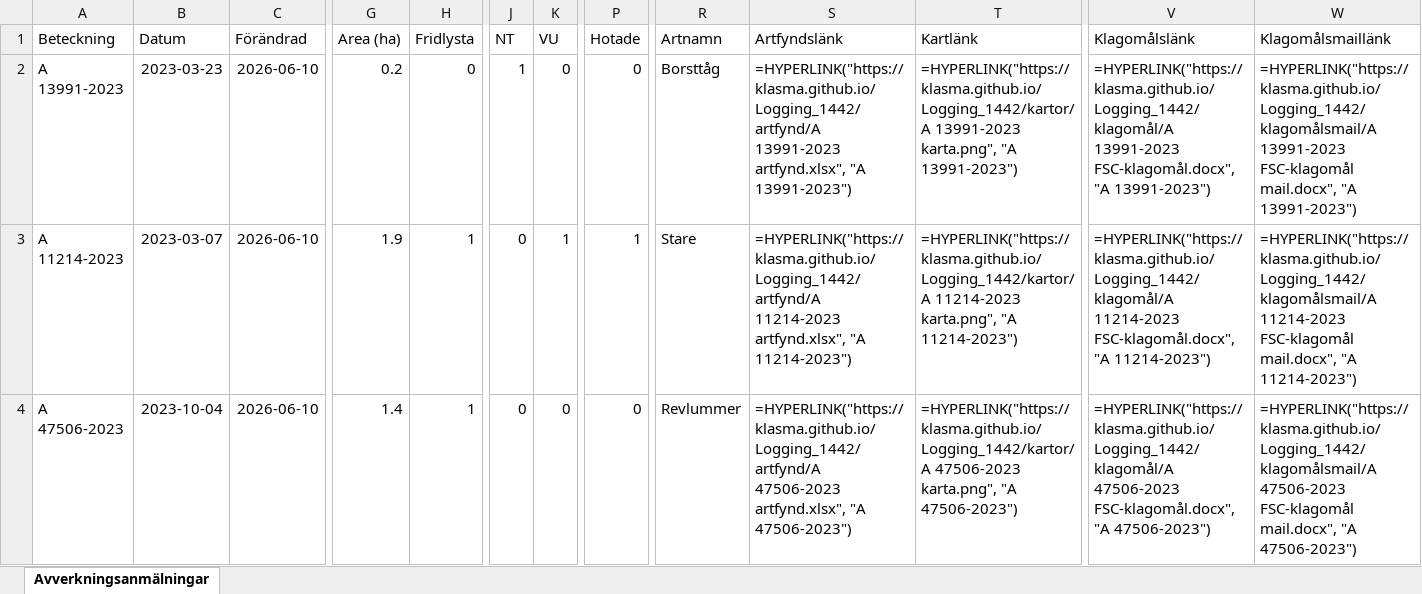
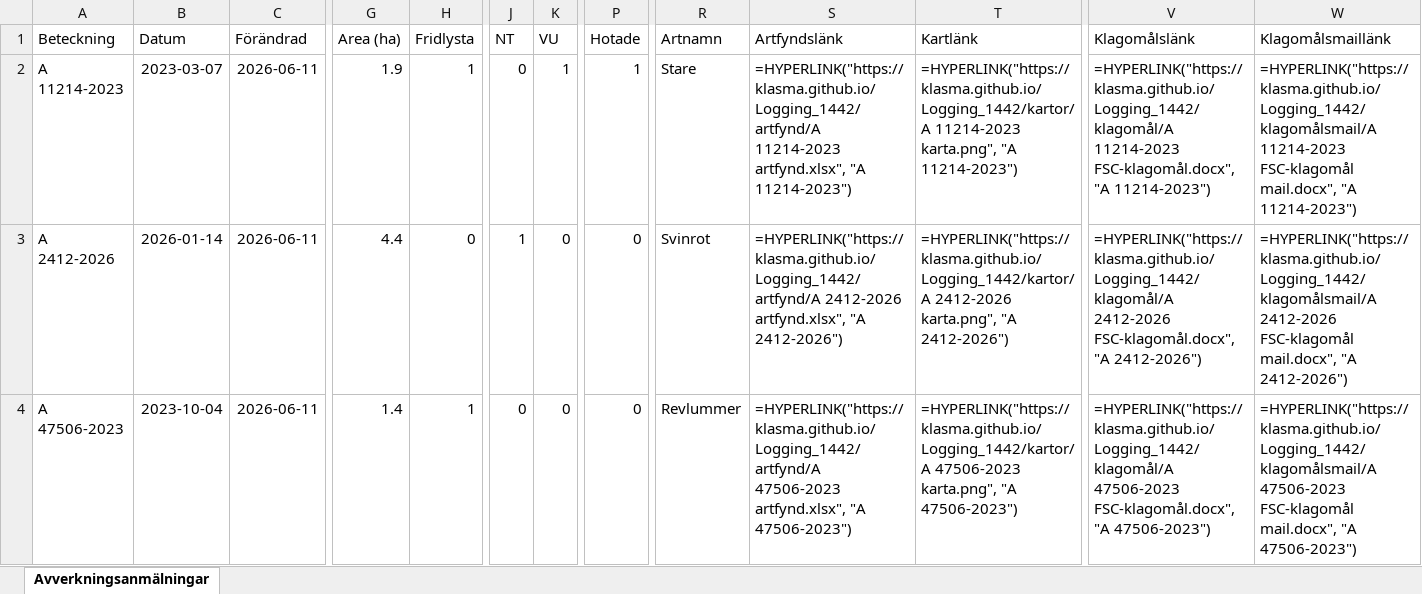
Before and after one commit to klasma/Logging_1442, an Excel workbook: Översikt VÅRGÅRDA.xlsx, sheet Avverkningsanmälningar, drawn as a sheet; only a part is shown, gaps mark what is left out; values as stored, in another font and other column widths than the file's, no borders; formulas without a stored value are shown as written; the diff covers the shown part only; the diff names each change by its address in the sheet, - before the commit and + after, or states it on an @@ line.

```diff
--- a/Översikt VÅRGÅRDA.xlsx (sheet Avverkningsanmälningar)
+++ b/Översikt VÅRGÅRDA.xlsx (sheet Avverkningsanmälningar)
-A2 (Beteckning): A 13991-2023
+A2 (Beteckning): A 11214-2023
-B2 (Datum): 2023-03-23
+B2 (Datum): 2023-03-07
-C2:C4 (Förändrad): 2026-06-10
+C2:C4 (Förändrad): 2026-06-11
-G2 (Area (ha)): 0.2
+G2 (Area (ha)): 1.9
-H2 (Fridlysta): 0
+H2 (Fridlysta): 1
-J2 (NT): 1
+J2 (NT): 0
-K2 (VU): 0
+K2 (VU): 1
-P2 (Hotade): 0
+P2 (Hotade): 1
-R2 (Artnamn): Borsttåg
+R2 (Artnamn): Stare
-S2 (Artfyndslänk): =HYPERLINK("https://klasma.github.io/Logging_1442/artfynd/A 13991-2023 artfynd.xlsx", "A 13991-2023")
+S2 (Artfyndslänk): =HYPERLINK("https://klasma.github.io/Logging_1442/artfynd/A 11214-2023 artfynd.xlsx", "A 11214-2023")
-T2 (Kartlänk): =HYPERLINK("https://klasma.github.io/Logging_1442/kartor/A 13991-2023 karta.png", "A 13991-2023")
+T2 (Kartlänk): =HYPERLINK("https://klasma.github.io/Logging_1442/kartor/A 11214-2023 karta.png", "A 11214-2023")
-V2 (Klagomålslänk): =HYPERLINK("https://klasma.github.io/Logging_1442/klagomål/A 13991-2023 FSC-klagomål.docx", "A 13991-2023")
+V2 (Klagomålslänk): =HYPERLINK("https://klasma.github.io/Logging_1442/klagomål/A 11214-2023 FSC-klagomål.docx", "A 11214-2023")
-W2 (Klagomålsmaillänk): =HYPERLINK("https://klasma.github.io/Logging_1442/klagomålsmail/A 13991-2023 FSC-klagomål mail.docx", "A 13991-2023")
+W2 (Klagomålsmaillänk): =HYPERLINK("https://klasma.github.io/Logging_1442/klagomålsmail/A 11214-2023 FSC-klagomål mail.docx", "A 11214-2023")
-A3 (Beteckning): A 11214-2023
+A3 (Beteckning): A 2412-2026
-B3 (Datum): 2023-03-07
+B3 (Datum): 2026-01-14
-G3 (Area (ha)): 1.9
+G3 (Area (ha)): 4.4
-H3 (Fridlysta): 1
+H3 (Fridlysta): 0
-J3 (NT): 0
+J3 (NT): 1
-K3 (VU): 1
+K3 (VU): 0
-P3 (Hotade): 1
+P3 (Hotade): 0
-R3 (Artnamn): Stare
+R3 (Artnamn): Svinrot
-S3 (Artfyndslänk): =HYPERLINK("https://klasma.github.io/Logging_1442/artfynd/A 11214-2023 artfynd.xlsx", "A 11214-2023")
+S3 (Artfyndslänk): =HYPERLINK("https://klasma.github.io/Logging_1442/artfynd/A 2412-2026 artfynd.xlsx", "A 2412-2026")
-T3 (Kartlänk): =HYPERLINK("https://klasma.github.io/Logging_1442/kartor/A 11214-2023 karta.png", "A 11214-2023")
+T3 (Kartlänk): =HYPERLINK("https://klasma.github.io/Logging_1442/kartor/A 2412-2026 karta.png", "A 2412-2026")
-V3 (Klagomålslänk): =HYPERLINK("https://klasma.github.io/Logging_1442/klagomål/A 11214-2023 FSC-klagomål.docx", "A 11214-2023")
+V3 (Klagomålslänk): =HYPERLINK("https://klasma.github.io/Logging_1442/klagomål/A 2412-2026 FSC-klagomål.docx", "A 2412-2026")
-W3 (Klagomålsmaillänk): =HYPERLINK("https://klasma.github.io/Logging_1442/klagomålsmail/A 11214-2023 FSC-klagomål mail.docx", "A 11214-2023")
+W3 (Klagomålsmaillänk): =HYPERLINK("https://klasma.github.io/Logging_1442/klagomålsmail/A 2412-2026 FSC-klagomål mail.docx", "A 2412-2026")
```
Also changed, not shown: 1350 edited cells elsewhere in this sheet, artfynd/A 11214-2023 artfynd.xlsx, artfynd/A 13991-2023 artfynd.xlsx, 19 other files.
